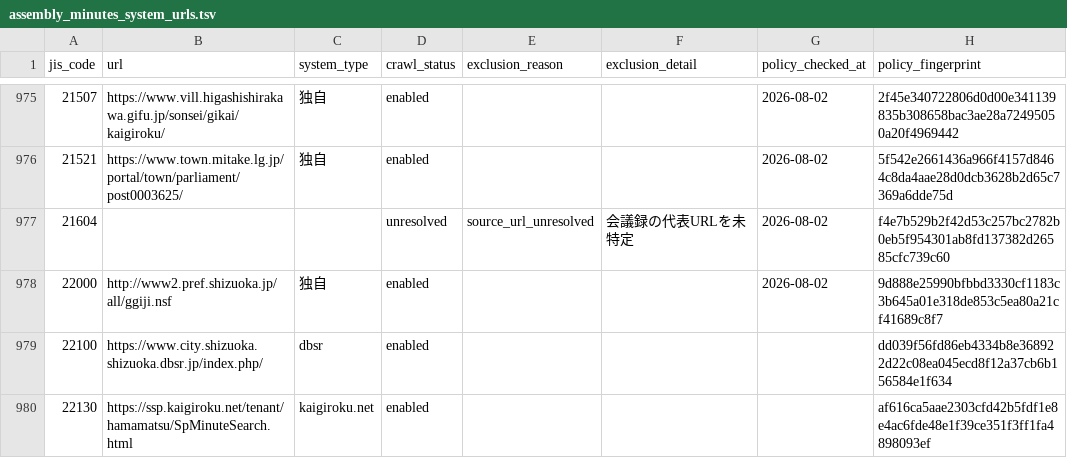
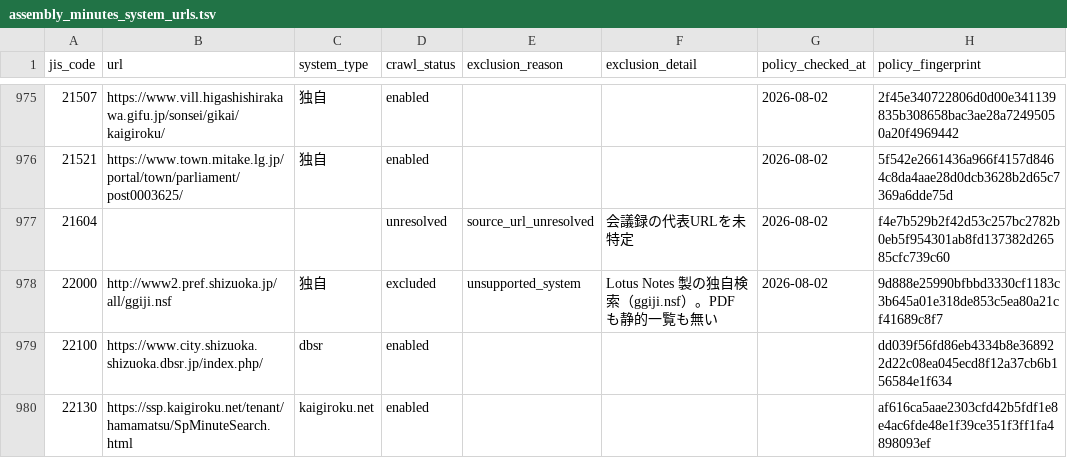
Before and after one commit to mimidesunya/miyabe-tools, a TSV file: data/municipalities/assembly_minutes_system_urls.tsv, drawn as a sheet; only a part is shown, gaps mark what is left out; the diff covers the shown part only.

```diff
--- a/data/municipalities/assembly_minutes_system_urls.tsv
+++ b/data/municipalities/assembly_minutes_system_urls.tsv
@@ -977,3 +977,3 @@ jis_code	url	system_type	crawl_status	exclusion_reason	exclusion_detail	policy_c
 21604			unresolved	source_url_unresolved	会議録の代表URLを未特定	2026-08-02	f4e7b529b2f42d53c257bc2782b0eb5f954301ab8fd137382d26585cfc739c60
-22000	http://www2.pref.shizuoka.jp/all/ggiji.nsf	独自	enabled			2026-08-02	9d888e25990bfbbd3330cf1183c3b645a01e318de853c5ea80a21cf41689c8f7
+22000	http://www2.pref.shizuoka.jp/all/ggiji.nsf	独自	excluded	unsupported_system	Lotus Notes 製の独自検索（ggiji.nsf）。PDF も静的一覧も無い	2026-08-02	9d888e25990bfbbd3330cf1183c3b645a01e318de853c5ea80a21cf41689c8f7
 22100	https://www.city.shizuoka.shizuoka.dbsr.jp/index.php/	dbsr	enabled				dd039f56fd86eb4334b8e368922d22c08ea045ecd8f12a37cb6b156584e1f634
```
Also changed, not shown: 70 edited cells elsewhere in this file, data/municipalities/municipality_homepages.csv, data/municipalities/reiki_system_urls.tsv, 2 other files.
